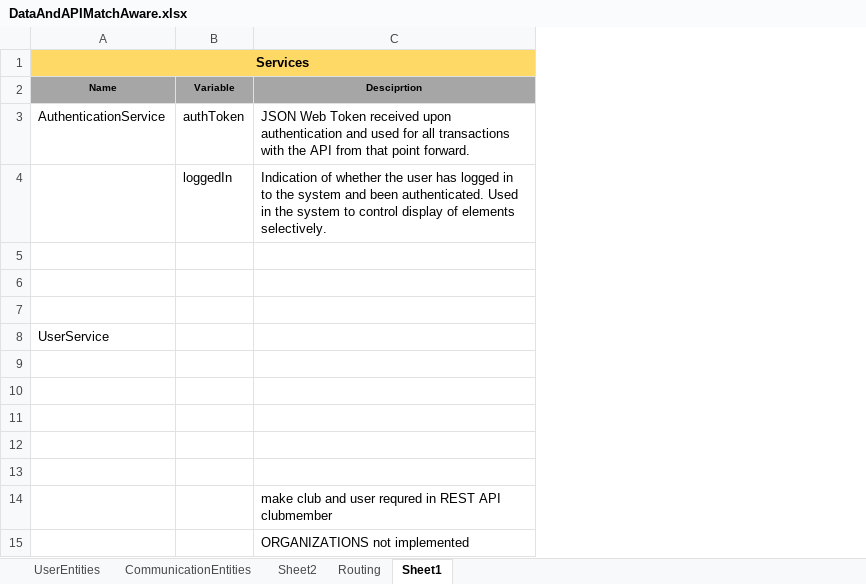
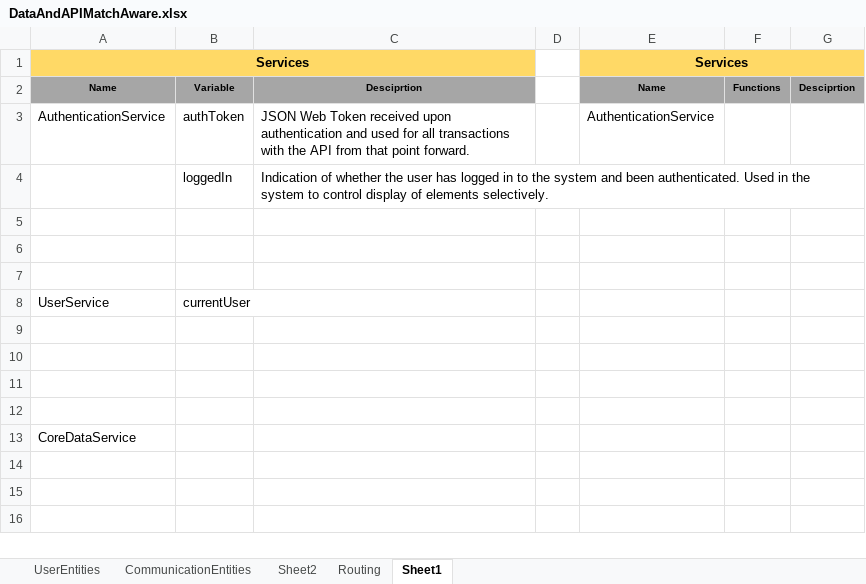
Before and after one commit to patrickborrelli/match-aware, an Excel workbook: documentation/DataAndAPIMatchAware.xlsx, sheet Sheet1, drawn as a sheet; values as stored, in another font and other column widths than the file's, no borders; removed rows and columns are numbered as before the commit, all else as after; the diff names each change by its address in the sheet, - before the commit and + after, or states it on an @@ line.

Commit message:
more services

```diff
--- a/documentation/DataAndAPIMatchAware.xlsx (sheet Sheet1)
+++ b/documentation/DataAndAPIMatchAware.xlsx (sheet Sheet1)
+column D, empty
+column E, rows 1-3: Services | Name | AuthenticationService
+column F, row 2: Functions
+column G, row 2: Desciprtion
-B8: (empty)
+B8: currentUser
-A13: (empty)
+A13: CoreDataService
-row 14:  |  | make club and user requred in REST API clubmember
-row 15:  |  | ORGANIZATIONS not implemented
```
